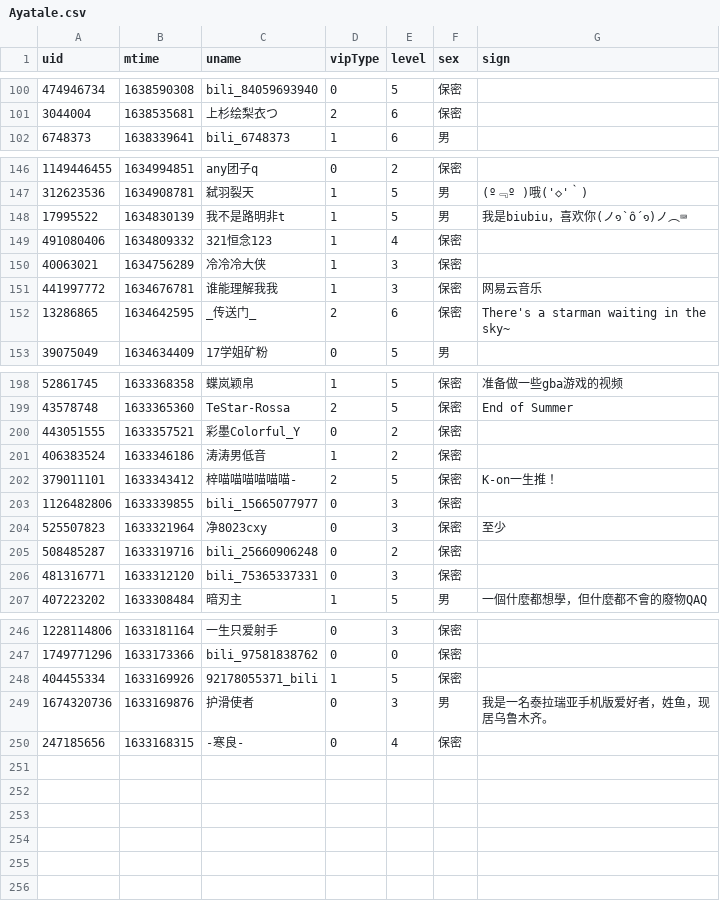
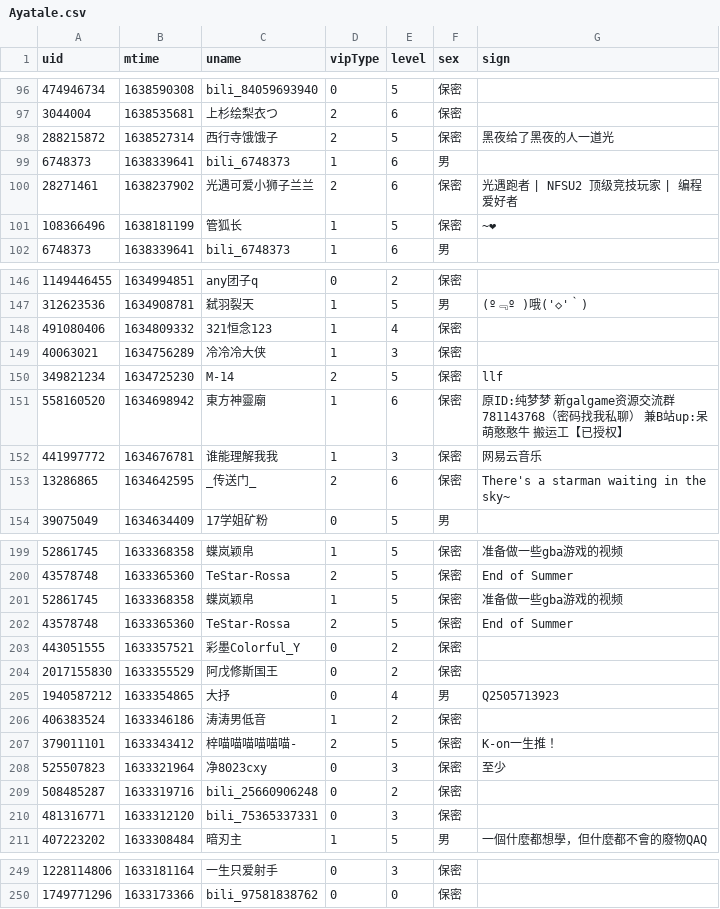
Before and after one commit to Brx86/web, a CSV file: 25773550/Ayatale.csv, drawn as a sheet; only a part is shown, gaps mark what is left out; removed rows and columns are numbered as before the commit, all else as after; the diff covers the shown part only; the diff names each change by its address in the sheet, - before the commit and + after, or states it on an @@ line.

```diff
--- a/25773550/Ayatale.csv
+++ b/25773550/Ayatale.csv
+row 98: 288215872 | 1638527314 | 西行寺饿饿子 | 2 | 5 | 保密 | 黑夜给了黑夜的人一道光
+row 99: 6748373 | 1638339641 | bili_6748373 | 1 | 6 | 男
+row 100: 28271461 | 1638237902 | 光遇可爱小狮子兰兰 | 2 | 6 | 保密 | 光遇跑者 | NFSU2 顶级竞技玩家 | 编程爱好者
+row 101: 108366496 | 1638181199 | 管狐长 | 1 | 5 | 保密 | ~❤
-row 148: 17995522 | 1634830139 | 我不是路明非t | 1 | 5 | 男 | 我是biubiu，喜欢你(ノ๑`ȏ´๑)ノ︵⌨
+row 150: 349821234 | 1634725230 | M-14 | 2 | 5 | 保密 | llf
+row 151: 558160520 | 1634698942 | 東方神靈廟 | 1 | 6 | 保密 | 原ID:纯梦梦 新galgame资源交流群781143768（密码找我私聊） 兼B站up:呆萌憨憨牛 搬运工【已授权】
+row 201: 52861745 | 1633368358 | 蝶岚颖帛 | 1 | 5 | 保密 | 准备做一些gba游戏的视频
+row 202: 43578748 | 1633365360 | TeStar-Rossa | 2 | 5 | 保密 | End of Summer
+row 204: 2017155830 | 1633355529 | 阿戊修斯国王 | 0 | 2 | 保密
+row 205: 1940587212 | 1633354865 | 大抒 | 0 | 4 | 男 | Q2505713923
-row 203: 1126482806 | 1633339855 | bili_15665077977 | 0 | 3 | 保密
-row 248: 404455334 | 1633169926 | 92178055371_bili | 1 | 5 | 保密
-row 249: 1674320736 | 1633169876 | 护滑使者 | 0 | 3 | 男 | 我是一名泰拉瑞亚手机版爱好者，姓鱼，现居乌鲁木齐。
-row 250: 247185656 | 1633168315 | -寒良- | 0 | 4 | 保密
```
Also changed, not shown: 2 added rows and 7 removed rows elsewhere in this file, 172809260/晨露ZLQ.csv, 439916362/朝色泛起之际_.csv, 3 other files.
